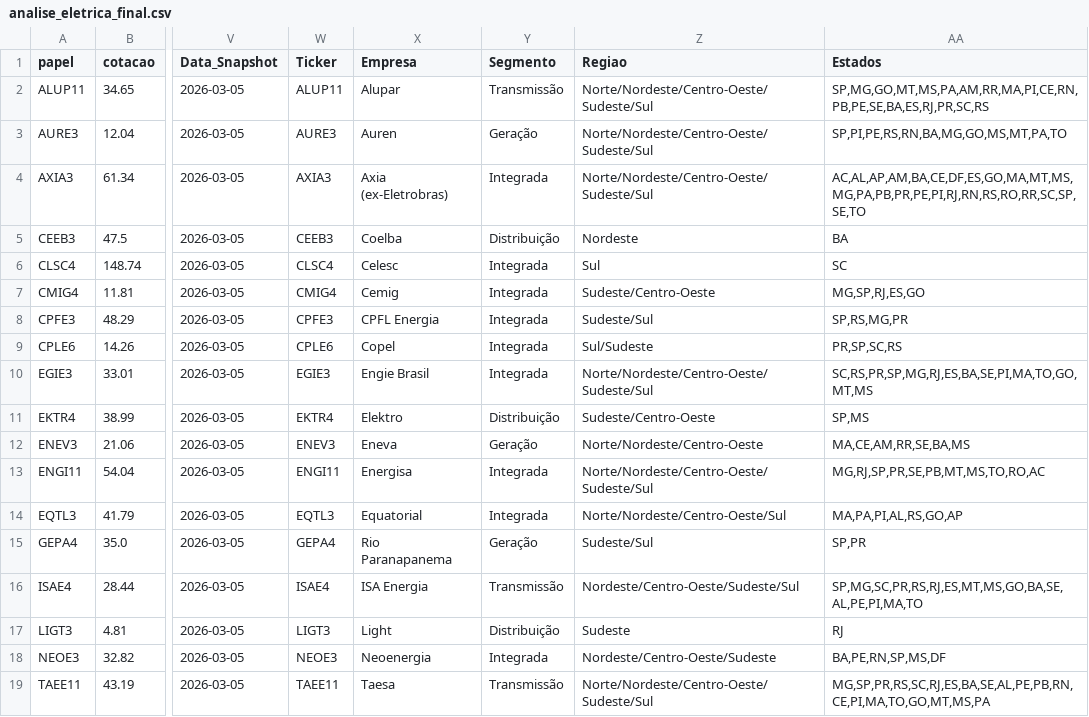
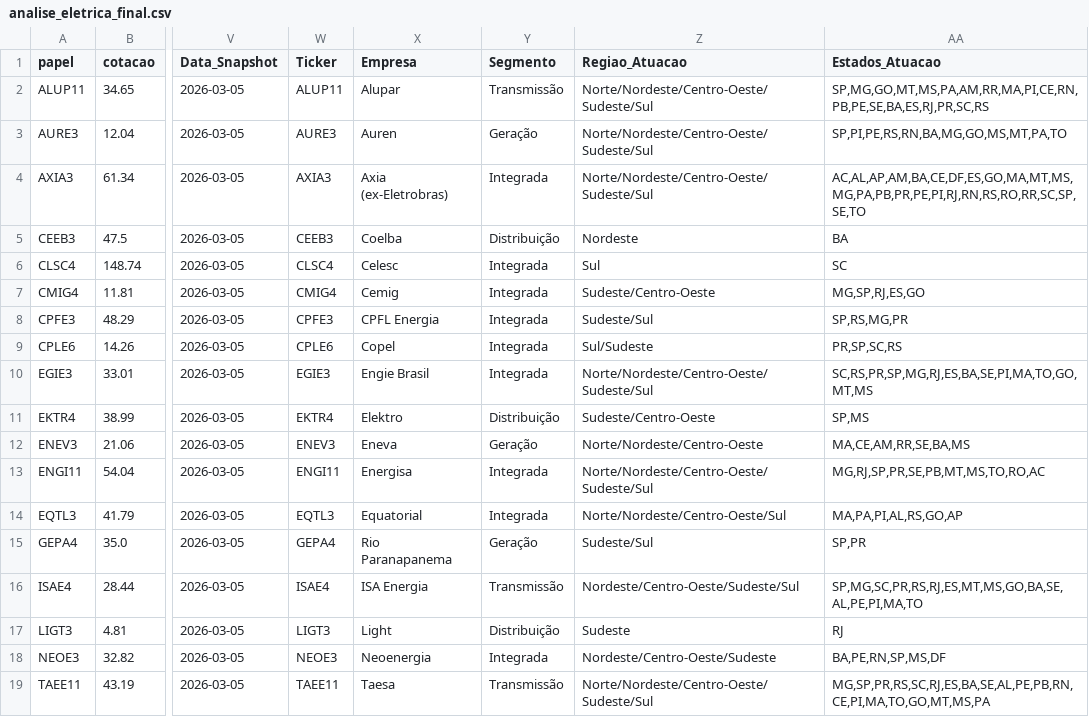
Before and after one commit to JonatasFlores/analise-setor-eletrico-b3, a CSV file: data/analise_eletrica_final.csv, drawn as a sheet; only a part is shown, gaps mark what is left out; the diff names each change by its address in the sheet, - before the commit and + after, or states it on an @@ line.

```diff
--- a/data/analise_eletrica_final.csv
+++ b/data/analise_eletrica_final.csv
-Z1: Regiao
+Z1: Regiao_Atuacao
-AA1: Estados
+AA1: Estados_Atuacao
```
Also changed, not shown: data/mapeamento_setor_eletrico.csv, 1 other file.
